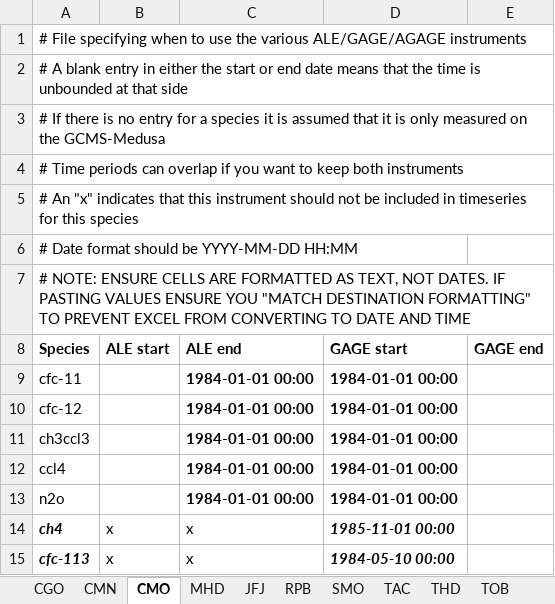
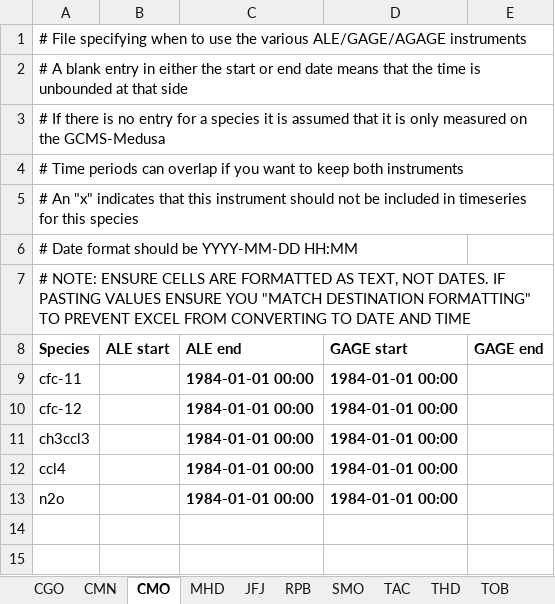
Before and after one commit to mrghg/agage-archive, an Excel workbook: data/agage/data_combination.xlsx, sheet CMO, drawn as a sheet; values as stored, in another font and other column widths than the file's, no borders; the diff names each change by its address in the sheet, - before the commit and + after, or states it on an @@ line.

```diff
--- a/data/agage/data_combination.xlsx (sheet CMO)
+++ b/data/agage/data_combination.xlsx (sheet CMO)
-row 14: ch4 | x | x | 1985-11-01 00:00
-row 15: cfc-113 | x | x | 1984-05-10 00:00
```
Also changed, not shown: sheet THD, sheet CGO, sheet MHD, sheet TAC, data/agage/data_release_schedule.xlsx.
